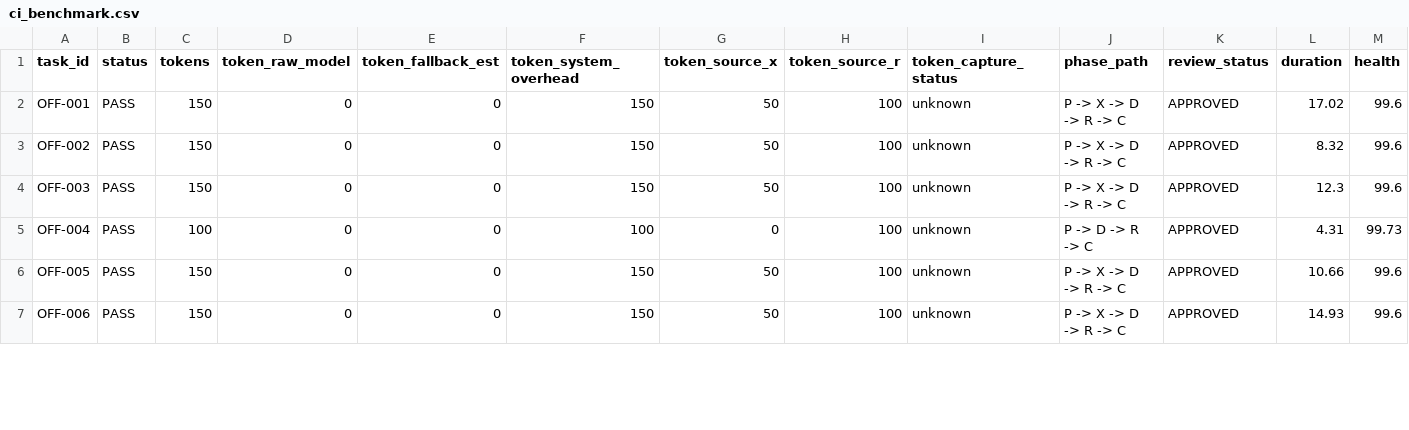
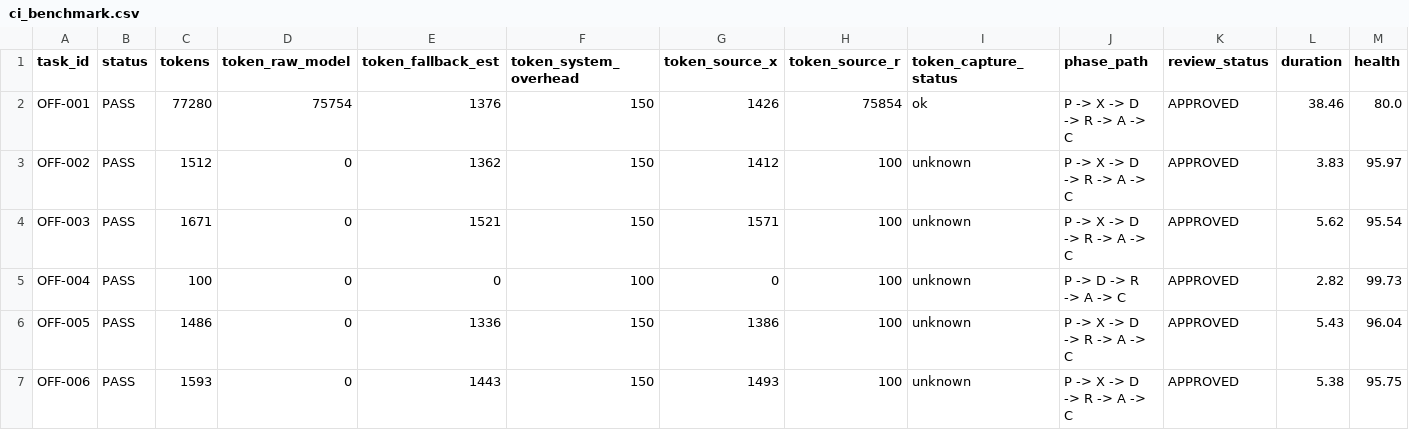
Before and after one commit to James3014/Nexus-new, a CSV file: ci_benchmark.csv, drawn as a sheet; only a part is shown; the diff covers the shown part only; the diff names each change by its address in the sheet, - before the commit and + after, or states it on an @@ line.

Commit message:
feat(nexus): close P0 token/phase/mode hardening with raw-token capture

```diff
--- a/ci_benchmark.csv
+++ b/ci_benchmark.csv
-C2 (tokens): 150
+C2 (tokens): 77280
-D2 (token_raw_model): 0
+D2 (token_raw_model): 75754
-E2 (token_fallback_est): 0
+E2 (token_fallback_est): 1376
-G2 (token_source_x): 50
+G2 (token_source_x): 1426
-H2 (token_source_r): 100
+H2 (token_source_r): 75854
-I2 (token_capture_status): unknown
+I2 (token_capture_status): ok
-J2:J4 (phase_path): P -> X -> D -> R -> C
+J2:J4 (phase_path): P -> X -> D -> R -> A -> C
-L2 (duration): 17.02
+L2 (duration): 38.46
-M2 (health): 99.6
+M2 (health): 80.0
-C3 (tokens): 150
+C3 (tokens): 1512
-E3 (token_fallback_est): 0
+E3 (token_fallback_est): 1362
-G3 (token_source_x): 50
+G3 (token_source_x): 1412
-L3 (duration): 8.32
+L3 (duration): 3.83
-M3 (health): 99.6
+M3 (health): 95.97
-C4 (tokens): 150
+C4 (tokens): 1671
-E4 (token_fallback_est): 0
+E4 (token_fallback_est): 1521
-G4 (token_source_x): 50
+G4 (token_source_x): 1571
-L4 (duration): 12.3
+L4 (duration): 5.62
-M4 (health): 99.6
+M4 (health): 95.54
-J5 (phase_path): P -> D -> R -> C
+J5 (phase_path): P -> D -> R -> A -> C
-L5 (duration): 4.31
+L5 (duration): 2.82
-C6 (tokens): 150
+C6 (tokens): 1486
-E6 (token_fallback_est): 0
+E6 (token_fallback_est): 1336
-G6 (token_source_x): 50
+G6 (token_source_x): 1386
-J6:J7 (phase_path): P -> X -> D -> R -> C
+J6:J7 (phase_path): P -> X -> D -> R -> A -> C
-L6 (duration): 10.66
+L6 (duration): 5.43
-M6 (health): 99.6
+M6 (health): 96.04
-C7 (tokens): 150
+C7 (tokens): 1593
-E7 (token_fallback_est): 0
+E7 (token_fallback_est): 1443
-G7 (token_source_x): 50
+G7 (token_source_x): 1493
-L7 (duration): 14.93
+L7 (duration): 5.38
-M7 (health): 99.6
+M7 (health): 95.75
```
Also changed, not shown: 16 edited cells elsewhere in this file, 32 other files.
